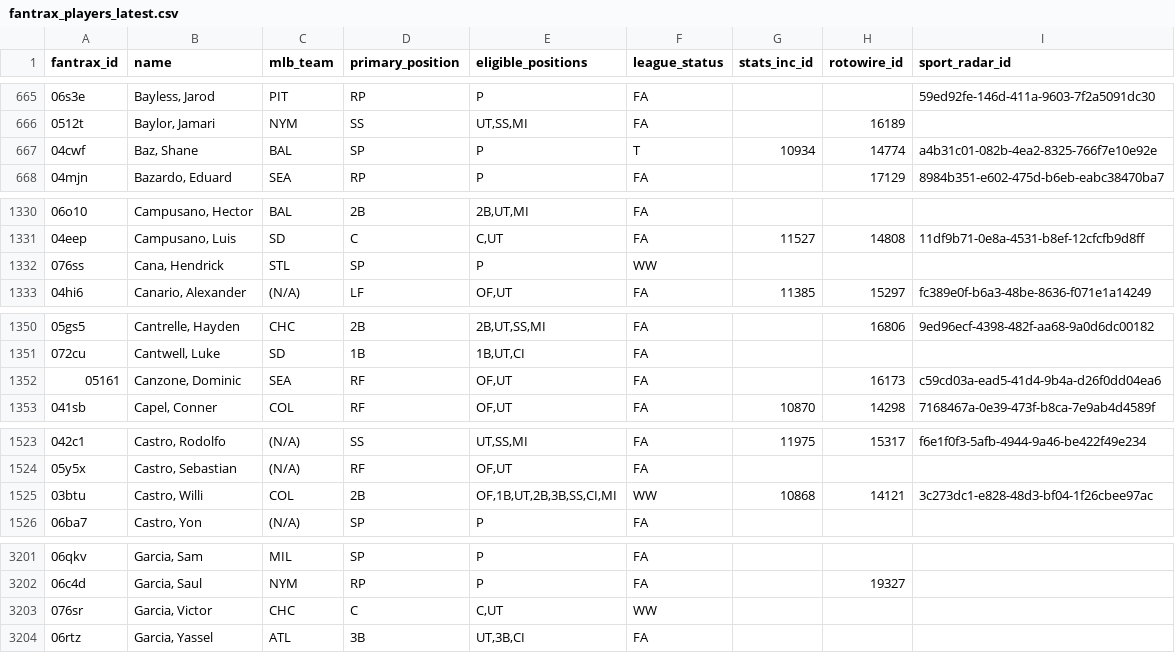
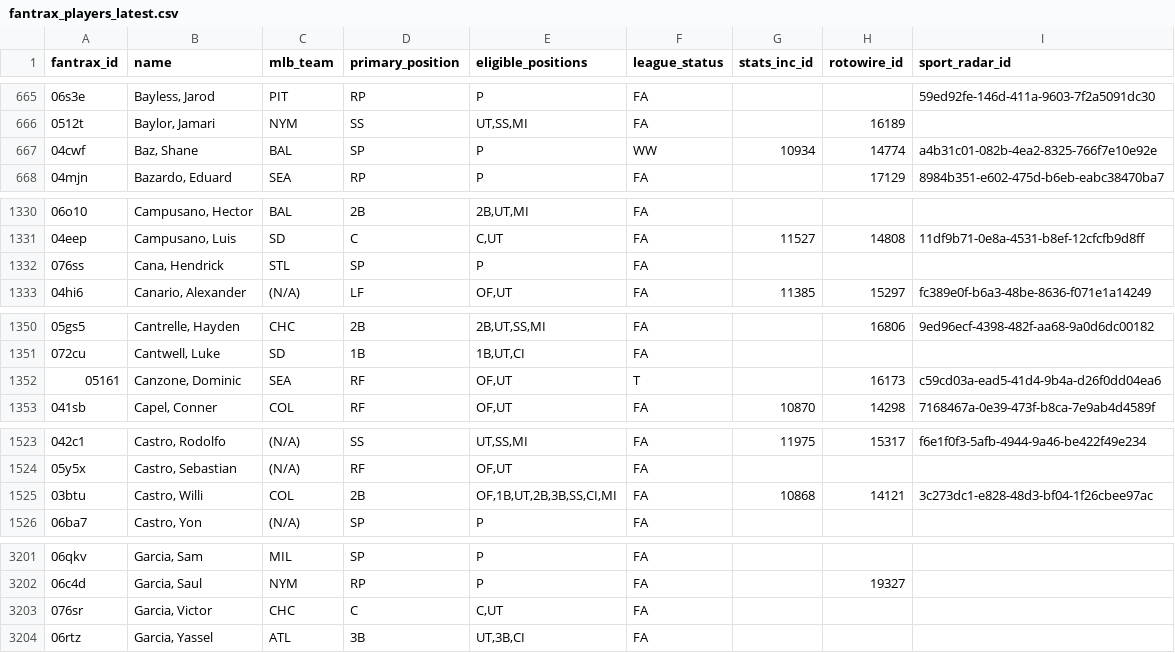
Before and after one commit to youtube-dinner/baseball_analytics, a CSV file: outputs/fantrax_export/fantrax_players_latest.csv, drawn as a sheet; only a part is shown, gaps mark what is left out; the diff covers the shown part only.

```diff
--- a/outputs/fantrax_export/fantrax_players_latest.csv
+++ b/outputs/fantrax_export/fantrax_players_latest.csv
@@ -666,3 +666,3 @@ fantrax_id,name,mlb_team,primary_position,eligible_positions,league_status,stats
 0512t,"Baylor, Jamari",NYM,SS,"UT,SS,MI",FA,,16189,
-04cwf,"Baz, Shane",BAL,SP,P,T,10934,14774,a4b31c01-082b-4ea2-8325-766f7e10e92e
+04cwf,"Baz, Shane",BAL,SP,P,WW,10934,14774,a4b31c01-082b-4ea2-8325-766f7e10e92e
 04mjn,"Bazardo, Eduard",SEA,RP,P,FA,,17129,8984b351-e602-475d-b6eb-eabc38470ba7
@@ -1331,3 +1331,3 @@ fantrax_id,name,mlb_team,primary_position,eligible_positions,league_status,stats
 04eep,"Campusano, Luis",SD,C,"C,UT",FA,11527,14808,11df9b71-0e8a-4531-b8ef-12cfcfb9d8ff
-076ss,"Cana, Hendrick",STL,SP,P,WW,,,
+076ss,"Cana, Hendrick",STL,SP,P,FA,,,
 04hi6,"Canario, Alexander",(N/A),LF,"OF,UT",FA,11385,15297,fc389e0f-b6a3-48be-8636-f071e1a14249
@@ -1351,3 +1351,3 @@ fantrax_id,name,mlb_team,primary_position,eligible_positions,league_status,stats
 072cu,"Cantwell, Luke",SD,1B,"1B,UT,CI",FA,,,
-05161,"Canzone, Dominic",SEA,RF,"OF,UT",FA,,16173,c59cd03a-ead5-41d4-9b4a-d26f0dd04ea6
+05161,"Canzone, Dominic",SEA,RF,"OF,UT",T,,16173,c59cd03a-ead5-41d4-9b4a-d26f0dd04ea6
 041sb,"Capel, Conner",COL,RF,"OF,UT",FA,10870,14298,7168467a-0e39-473f-b8ca-7e9ab4d4589f
@@ -1524,3 +1524,3 @@ fantrax_id,name,mlb_team,primary_position,eligible_positions,league_status,stats
 05y5x,"Castro, Sebastian",(N/A),RF,"OF,UT",FA,,,
-03btu,"Castro, Willi",COL,2B,"OF,1B,UT,2B,3B,SS,CI,MI",WW,10868,14121,3c273dc1-e828-48d3-bf04-1f26cbee97ac
+03btu,"Castro, Willi",COL,2B,"OF,1B,UT,2B,3B,SS,CI,MI",FA,10868,14121,3c273dc1-e828-48d3-bf04-1f26cbee97ac
 06ba7,"Castro, Yon",(N/A),SP,P,FA,,,
@@ -3202,3 +3202,3 @@ fantrax_id,name,mlb_team,primary_position,eligible_positions,league_status,stats
 06c4d,"Garcia, Saul",NYM,RP,P,FA,,19327,
-076sr,"Garcia, Victor",CHC,C,"C,UT",WW,,,
+076sr,"Garcia, Victor",CHC,C,"C,UT",FA,,,
 06rtz,"Garcia, Yassel",ATL,3B,"UT,3B,CI",FA,,,
```
Also changed, not shown: 10 edited cells elsewhere in this file, outputs/fantasy_baseball_analytics/free_agent_hitters.csv, outputs/fantasy_baseball_analytics/streaming_pitcher_analytics.csv, 14 other files.
